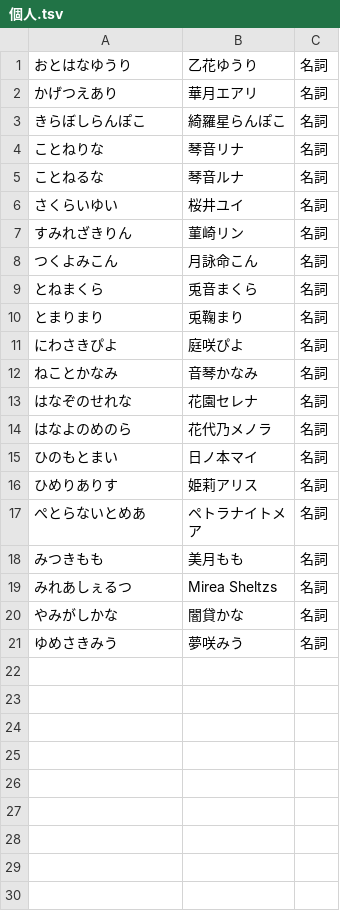
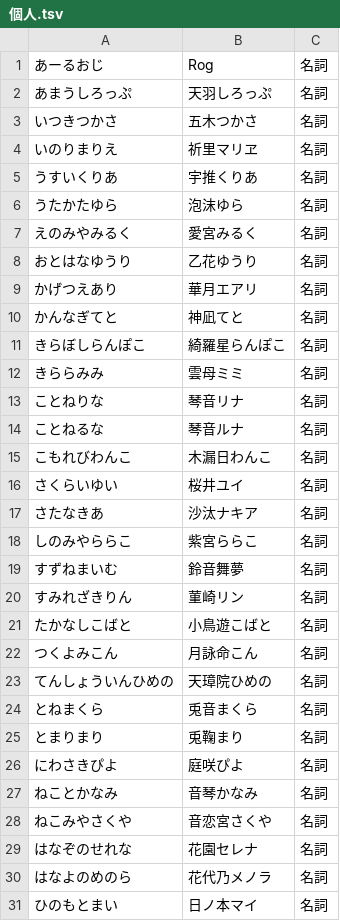
Before and after one commit to RabitVox/vtuber-name-dictionary, a TSV file: tsv/個人.tsv, drawn as a sheet; only a part is shown; the shorter side is filled out with more unchanged rows; the diff covers the shown part only; the diff names each change by its address in the sheet, - before the commit and + after, or states it on an @@ line.

Commit message:
Update 個人.tsv

```diff
--- a/tsv/個人.tsv
+++ b/tsv/個人.tsv
+row 1: あーるおじ | Rog | 名詞
+row 2: あまうしろっぷ | 天羽しろっぷ | 名詞
+row 3: いつきつかさ | 五木つかさ | 名詞
+row 4: いのりまりえ | 祈里マリヱ | 名詞
+row 5: うすいくりあ | 宇推くりあ | 名詞
+row 6: うたかたゆら | 泡沫ゆら | 名詞
+row 7: えのみやみるく | 愛宮みるく | 名詞
+row 10: かんなぎてと | 神凪てと | 名詞
+row 12: きららみみ | 雲母ミミ | 名詞
+row 15: こもれびわんこ | 木漏日わんこ | 名詞
+row 17: さたなきあ | 沙汰ナキア | 名詞
+row 18: しのみやららこ | 紫宮ららこ | 名詞
+row 19: すずねまいむ | 鈴音舞夢 | 名詞
+row 21: たかなしこばと | 小鳥遊こばと | 名詞
+row 23: てんしょういんひめの | 天璋院ひめの | 名詞
+row 28: ねこみやさくや | 音恋宮さくや | 名詞
```
Also changed, not shown: 11 added rows elsewhere in this file.
